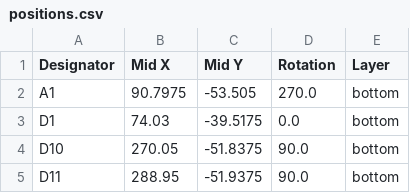
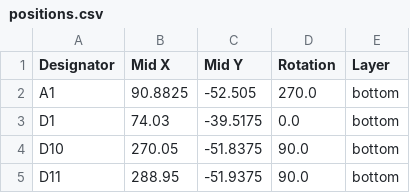
Before and after one commit to ikrishagarwal/Seed75, a CSV file: PCB/production/positions.csv, drawn as a sheet; only a part is shown.

```diff
--- a/PCB/production/positions.csv
+++ b/PCB/production/positions.csv
@@ -1,3 +1,3 @@
 Designator,Mid X,Mid Y,Rotation,Layer
-A1,90.7975,-53.505,270.0,bottom
+A1,90.8825,-52.505,270.0,bottom
 D1,74.03,-39.5175,0.0,bottom
```
Also changed, not shown: PCB/bom.csv, PCB/production/bom.csv, 6 other files.
